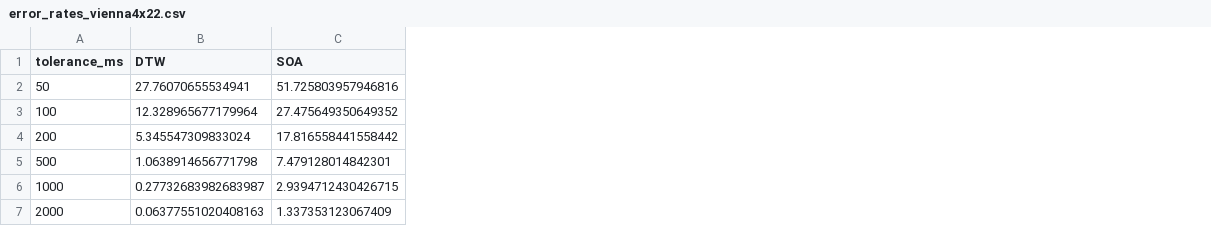
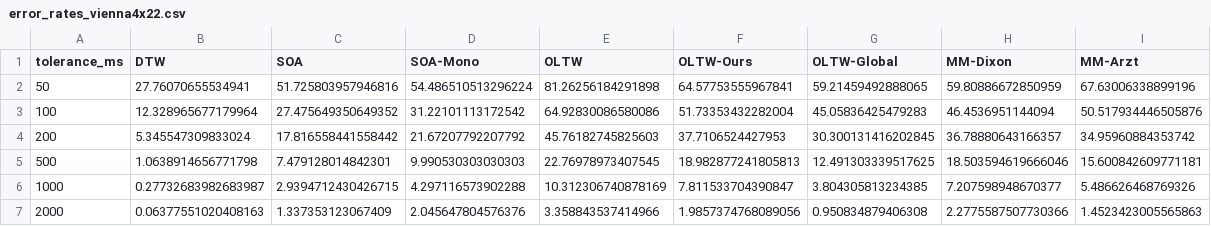
Before and after one commit to HMC-MIR/SimRealtimeMazurkaBenchmark, a CSV file: results/error_rates_vienna4x22.csv, drawn as a sheet; the diff names each change by its address in the sheet, - before the commit and + after, or states it on an @@ line.

```diff
--- a/results/error_rates_vienna4x22.csv
+++ b/results/error_rates_vienna4x22.csv
+column D (SOA-Mono), rows 2-7: 54.486510513296224 | 31.22101113172542 | 21.67207792207792 | 9.990530303030303 | 4.297116573902288 | 2.045647804576376
+column E (OLTW), rows 2-7: 81.26256184291898 | 64.92830086580086 | 45.76182745825603 | 22.76978973407545 | 10.312306740878169 | 3.358843537414966
+column F (OLTW-Ours), rows 2-7: 64.57753555967841 | 51.73353432282004 | 37.7106524427953 | 18.982877241805813 | 7.811533704390847 | 1.9857374768089056
+column G (OLTW-Global), rows 2-7: 59.21459492888065 | 45.05836425479283 | 30.300131416202845 | 12.491303339517625 | 3.804305813234385 | 0.950834879406308
+column H (MM-Dixon), rows 2-7: 59.80886672850959 | 46.4536951144094 | 36.78880643166357 | 18.503594619666046 | 7.207598948670377 | 2.2775587507730366
+column I (MM-Arzt), rows 2-7: 67.63006338899196 | 50.517934446505876 | 34.95960884353742 | 15.600842609771181 | 5.486626468769326 | 1.4523423005565863
```
Also changed, not shown: results/cross_corpus.csv.
